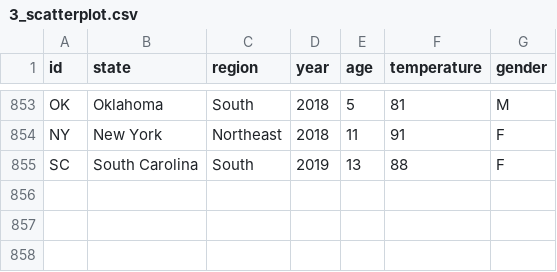
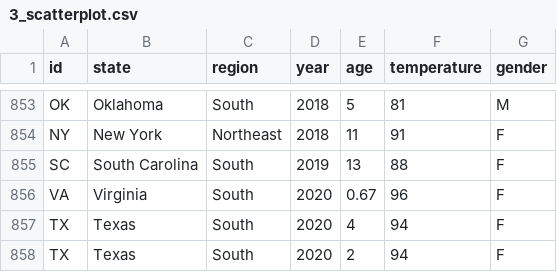
Before and after one commit to yangyangsquare/data_vis, a CSV file: data/3_scatterplot.csv, drawn as a sheet; only a part is shown, gaps mark what is left out.

```diff
--- a/data/3_scatterplot.csv
+++ b/data/3_scatterplot.csv
@@ -855 +855,4 @@ NY,New York,Northeast,2018,11,91,F
 SC,South Carolina,South,2019,13,88,F
+VA,Virginia,South,2020,0.67,96,F
+TX,Texas,South,2020,4,94,F
+TX,Texas,South,2020,2,94,F
```
Also changed, not shown: data/1_year_bar_chart.csv, data/2_circular_barplot.csv, 12 other files.
